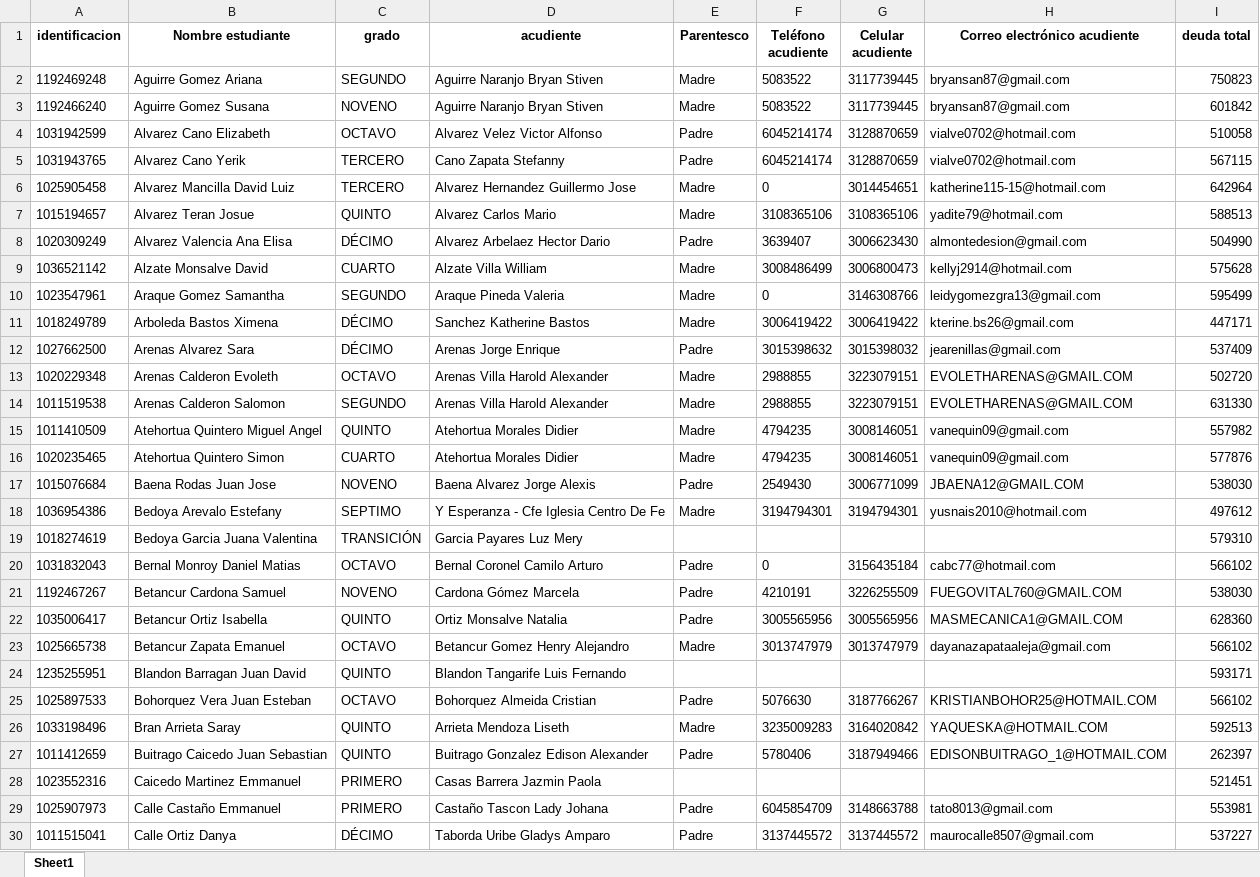
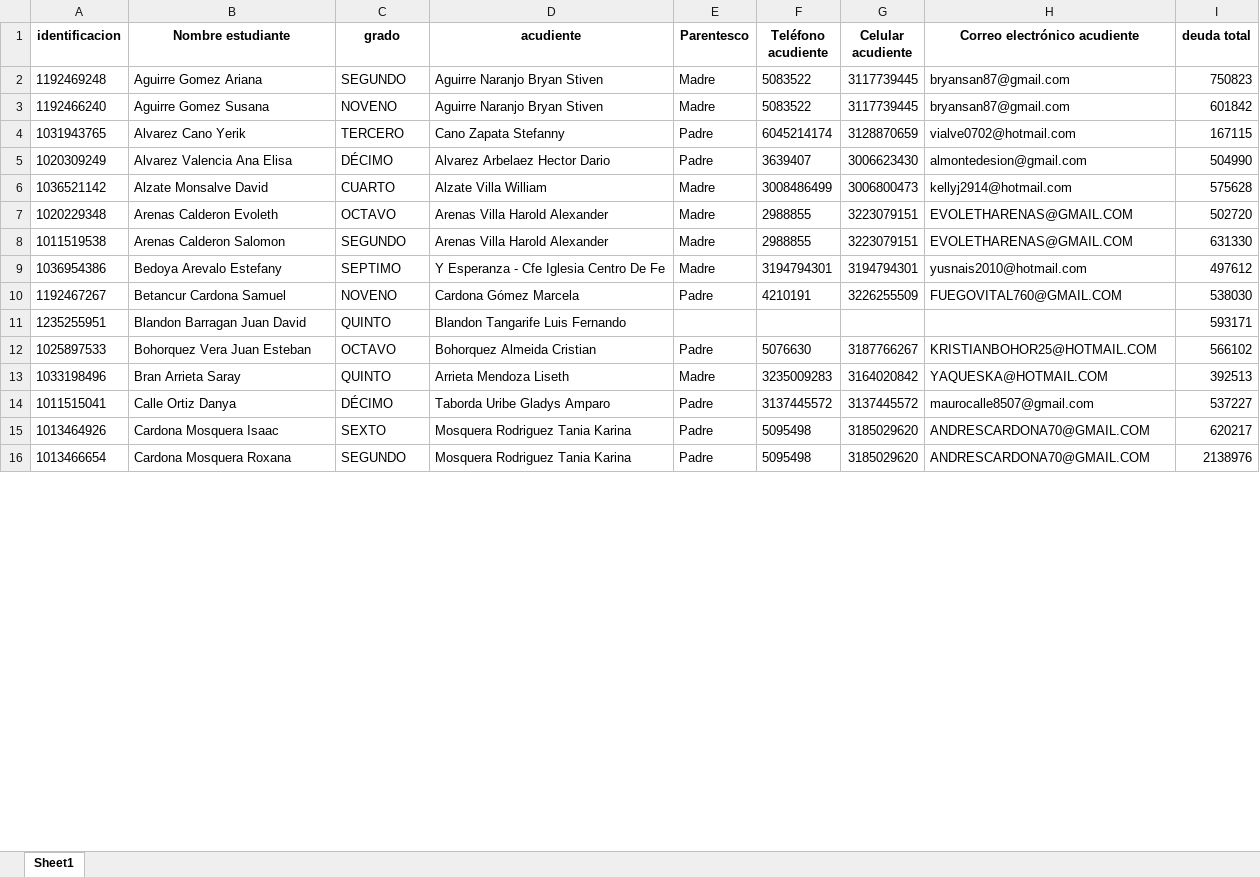
Before and after one commit to CarlosAlfredo4200/process_python_cpcs, an Excel workbook: Morosos/informe_reporte_morosos_50.xlsx, sheet Sheet1, drawn as a sheet; only a part is shown; the shorter side is filled out with more unchanged rows; values as stored, in another font and other column widths than the file's, no borders; removed rows and columns are numbered as before the commit, all else as after; the diff covers the shown part only; the diff names each change by its address in the sheet, - before the commit and + after, or states it on an @@ line.

```diff
--- a/Morosos/informe_reporte_morosos_50.xlsx (sheet Sheet1)
+++ b/Morosos/informe_reporte_morosos_50.xlsx (sheet Sheet1)
-row 4: 1031942599 | Alvarez Cano Elizabeth | OCTAVO | Alvarez Velez Victor Alfonso | Padre | 6045214174 | 3128870659 | vialve0702@hotmail.com | 510058
-I4 (deuda total): 567115
+I4 (deuda total): 167115
-row 6: 1025905458 | Alvarez Mancilla David Luiz | TERCERO | Alvarez Hernandez Guillermo Jose | Madre | 0 | 3014454651 | katherine115-15@hotmail.com | 642964
-row 7: 1015194657 | Alvarez Teran Josue | QUINTO | Alvarez Carlos Mario | Madre | 3108365106 | 3108365106 | yadite79@hotmail.com | 588513
-row 10: 1023547961 | Araque Gomez Samantha | SEGUNDO | Araque Pineda Valeria | Madre | 0 | 3146308766 | leidygomezgra13@gmail.com | 595499
-row 11: 1018249789 | Arboleda Bastos Ximena | DÉCIMO | Sanchez Katherine Bastos | Madre | 3006419422 | 3006419422 | kterine.bs26@gmail.com | 447171
-row 12: 1027662500 | Arenas Alvarez Sara | DÉCIMO | Arenas Jorge Enrique | Padre | 3015398632 | 3015398032 | jearenillas@gmail.com | 537409
-row 15: 1011410509 | Atehortua Quintero Miguel Angel | QUINTO | Atehortua Morales Didier | Madre | 4794235 | 3008146051 | vanequin09@gmail.com | 557982
-row 16: 1020235465 | Atehortua Quintero Simon | CUARTO | Atehortua Morales Didier | Madre | 4794235 | 3008146051 | vanequin09@gmail.com | 577876
-row 17: 1015076684 | Baena Rodas Juan Jose | NOVENO | Baena Alvarez Jorge Alexis | Padre | 2549430 | 3006771099 | JBAENA12@GMAIL.COM | 538030
-row 19: 1018274619 | Bedoya Garcia Juana Valentina | TRANSICIÓN | Garcia Payares Luz Mery |  |  |  |  | 579310
-row 20: 1031832043 | Bernal Monroy Daniel Matias | OCTAVO | Bernal Coronel Camilo Arturo | Padre | 0 | 3156435184 | cabc77@hotmail.com | 566102
-row 22: 1035006417 | Betancur Ortiz Isabella | QUINTO | Ortiz Monsalve Natalia | Padre | 3005565956 | 3005565956 | MASMECANICA1@GMAIL.COM | 628360
-row 23: 1025665738 | Betancur Zapata Emanuel | OCTAVO | Betancur Gomez Henry Alejandro | Madre | 3013747979 | 3013747979 | dayanazapataaleja@gmail.com | 566102
-I13 (deuda total): 592513
+I13 (deuda total): 392513
-row 27: 1011412659 | Buitrago Caicedo Juan Sebastian | QUINTO | Buitrago Gonzalez Edison Alexander | Padre | 5780406 | 3187949466 | EDISONBUITRAGO_1@HOTMAIL.COM | 262397
-row 28: 1023552316 | Caicedo Martinez Emmanuel | PRIMERO | Casas Barrera Jazmin Paola |  |  |  |  | 521451
-row 29: 1025907973 | Calle Castaño Emmanuel | PRIMERO | Castaño Tascon Lady Johana | Padre | 6045854709 | 3148663788 | tato8013@gmail.com | 553981
```
Also changed, not shown: 124 removed rows and 19 edited cells elsewhere in this sheet, EscuelaDePadres/dataEstudianteEP/estudiantes_con_hermanos.xlsx, Morosos/informe_cartas_y_juntas.xlsx, 22 other files.
